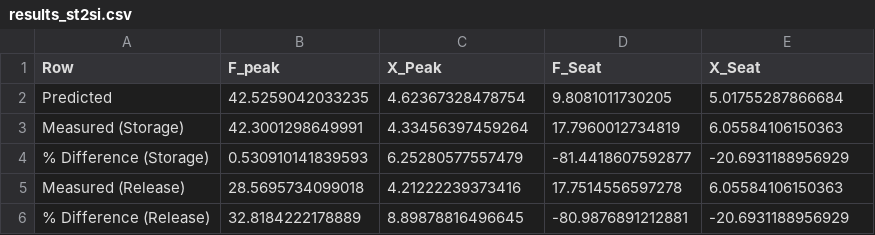
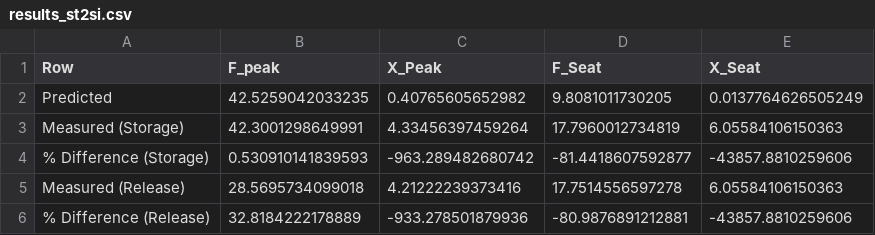
Before and after one commit to jlachner/Sit2Stand, a CSV file: results/results_st2si.csv, drawn as a sheet.

```diff
--- a/results/results_st2si.csv
+++ b/results/results_st2si.csv
@@ -1,6 +1,6 @@
 Row,F_peak,X_Peak,F_Seat,X_Seat
-Predicted,42.5259042033235,4.62367328478754,9.8081011730205,5.01755287866684
+Predicted,42.5259042033235,0.40765605652982,9.8081011730205,0.0137764626505249
 Measured (Storage),42.3001298649991,4.33456397459264,17.7960012734819,6.05584106150363
-% Difference (Storage),0.530910141839593,6.25280577557479,-81.4418607592877,-20.6931188956929
+% Difference (Storage),0.530910141839593,-963.289482680742,-81.4418607592877,-43857.8810259606
 Measured (Release),28.5695734099018,4.21222239373416,17.7514556597278,6.05584106150363
-% Difference (Release),32.8184222178889,8.89878816496645,-80.9876891212881,-20.6931188956929
+% Difference (Release),32.8184222178889,-933.278501879936,-80.9876891212881,-43857.8810259606
```
Also changed, not shown: results/results_si2st.csv, 4 other files.
